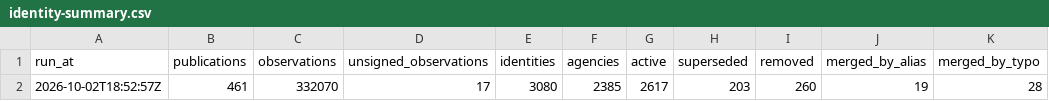
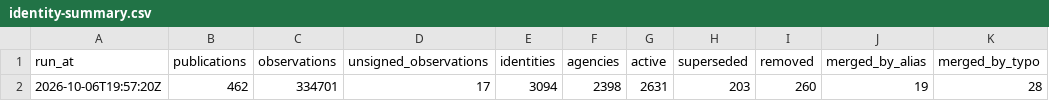
Before and after one commit to deportationdata/ice-287g, a CSV file: data/qa/identity-summary.csv, drawn as a sheet; only a part is shown; the diff names each change by its address in the sheet, - before the commit and + after, or states it on an @@ line.

```diff
--- a/data/qa/identity-summary.csv
+++ b/data/qa/identity-summary.csv
-A2 (run_at): 2026-10-02T18:52:57Z
+A2 (run_at): 2026-10-06T19:57:20Z
-B2 (publications): 461
+B2 (publications): 462
-C2 (observations): 332070
+C2 (observations): 334701
-E2 (identities): 3080
+E2 (identities): 3094
-F2 (agencies): 2385
+F2 (agencies): 2398
-G2 (active): 2617
+G2 (active): 2631
```
Also changed, not shown: data/qa/identity-candidates.csv, data/qa/qa-acquisition.csv, 13 other files.
